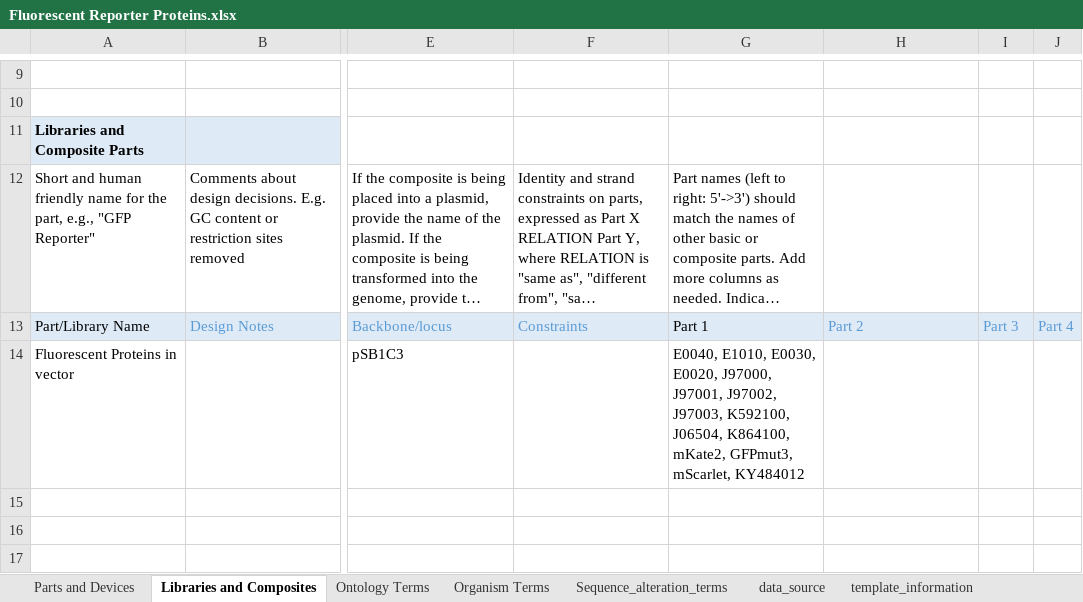
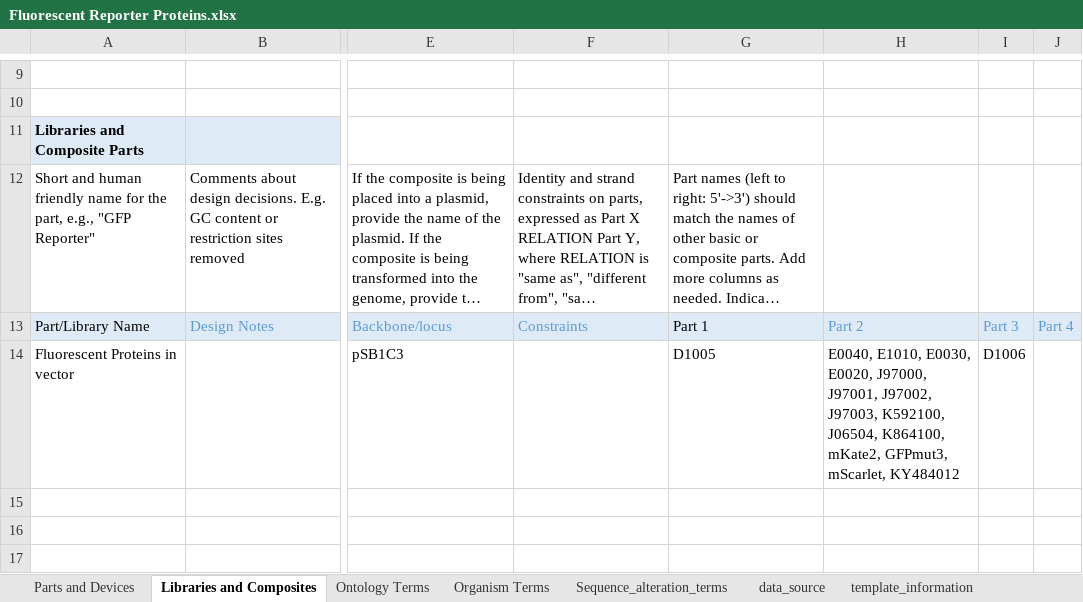
Before and after one commit to iGEM-Engineering/iGEM-distribution, an Excel workbook: Fluorescent Reporter Proteins/Fluorescent Reporter Proteins.xlsx, sheet Libraries and Composites, drawn as a sheet; only a part is shown, gaps mark what is left out; long unchanged cells end in …; values as stored, in another font and other column widths than the file's, no borders; table styles not drawn; the diff names each change by its address in the sheet, - before the commit and + after, or states it on an @@ line.

Commit message:
test for adding flanking sequences to packages - added D1005 and D1006 as Registry parts to the fluorescent proteins package - flanked the CDS parts in the libraries and composites tab with them

```diff
--- a/Fluorescent Reporter Proteins/Fluorescent Reporter Proteins.xlsx (sheet Libraries and Composites)
+++ b/Fluorescent Reporter Proteins/Fluorescent Reporter Proteins.xlsx (sheet Libraries and Composites)
-G14: E0040, E1010, E0030, E0020, J97000, J97001, J97002, J97003, K592100, J06504, K864100, mKate2, GFPmut3, mScarlet, KY484012
+G14: D1005
-H14: (empty)
+H14: E0040, E1010, E0030, E0020, J97000, J97001, J97002, J97003, K592100, J06504, K864100, mKate2, GFPmut3, mScarlet, KY484012
-I14: (empty)
+I14: D1006
```
Also changed, not shown: sheet Parts and Devices.
